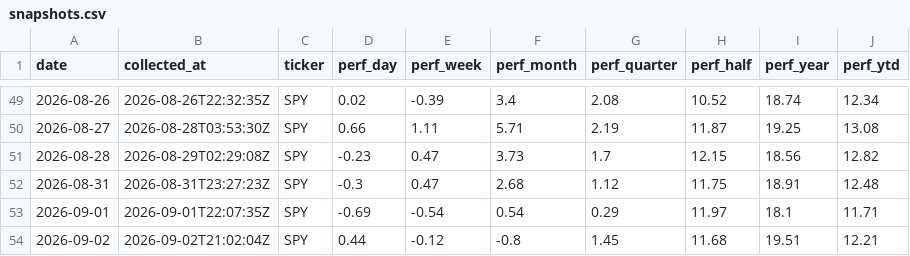
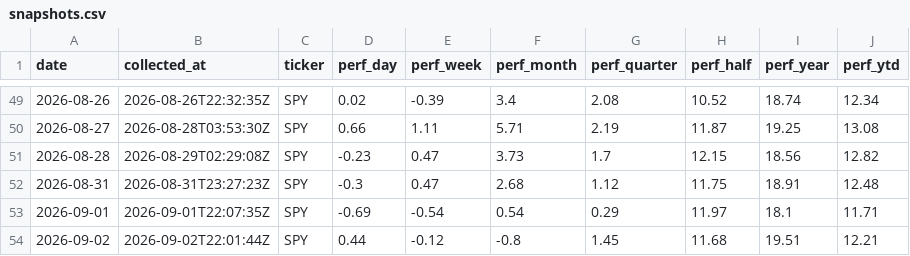
Before and after one commit to clarencelam2000/finviz-groups-tracker, a CSV file: data/benchmark/snapshots.csv, drawn as a sheet; only a part is shown, gaps mark what is left out.

```diff
--- a/data/benchmark/snapshots.csv
+++ b/data/benchmark/snapshots.csv
@@ -53,2 +53,2 @@ date,collected_at,ticker,perf_day,perf_week,perf_month,perf_quarter,perf_half,pe
 2026-09-01,2026-09-01T22:07:35Z,SPY,-0.69,-0.54,0.54,0.29,11.97,18.1,11.71
-2026-09-02,2026-09-02T21:02:04Z,SPY,0.44,-0.12,-0.8,1.45,11.68,19.51,12.21
+2026-09-02,2026-09-02T22:01:44Z,SPY,0.44,-0.12,-0.8,1.45,11.68,19.51,12.21
```
Also changed, not shown: data/fetch_log.csv, data/sectors/snapshots.csv, 1 other file.
